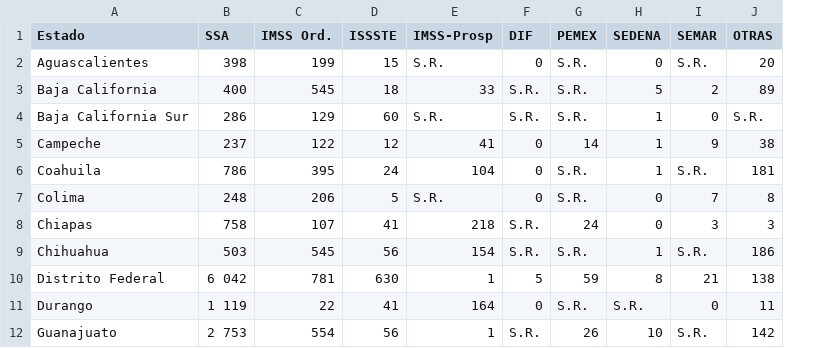
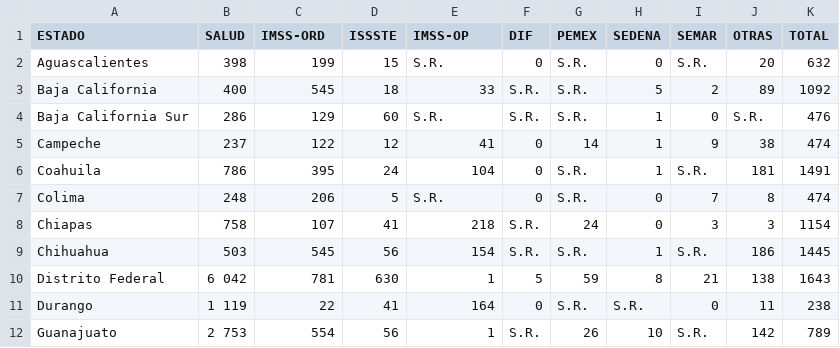
Before and after one commit to BernardoMB/MordedurasPerro, a CSV file: Data/CSV/FuenteDeNotificacion/Hombres/fn2014h.csv, drawn as a sheet; only a part is shown; the diff names each change by its address in the sheet, - before the commit and + after, or states it on an @@ line.

```diff
--- a/Data/CSV/FuenteDeNotificacion/Hombres/fn2014h.csv
+++ b/Data/CSV/FuenteDeNotificacion/Hombres/fn2014h.csv
+column K (TOTAL), rows 2-12: 632 | 1092 | 476 | 474 | 1491 | 474 | 1154 | 1445 | 1643 | 238 | 789
-A1: Estado
+A1: ESTADO
-B1: SSA
+B1: SALUD
-C1: IMSS Ord.
+C1: IMSS-ORD
-E1: IMSS-Prosp
+E1: IMSS-OP
```
Also changed, not shown: Data/CSV/FuenteDeNotificacion/Hombres/fn2004h.csv, Data/CSV/FuenteDeNotificacion/Hombres/fn2005h.csv, 47 other files.
